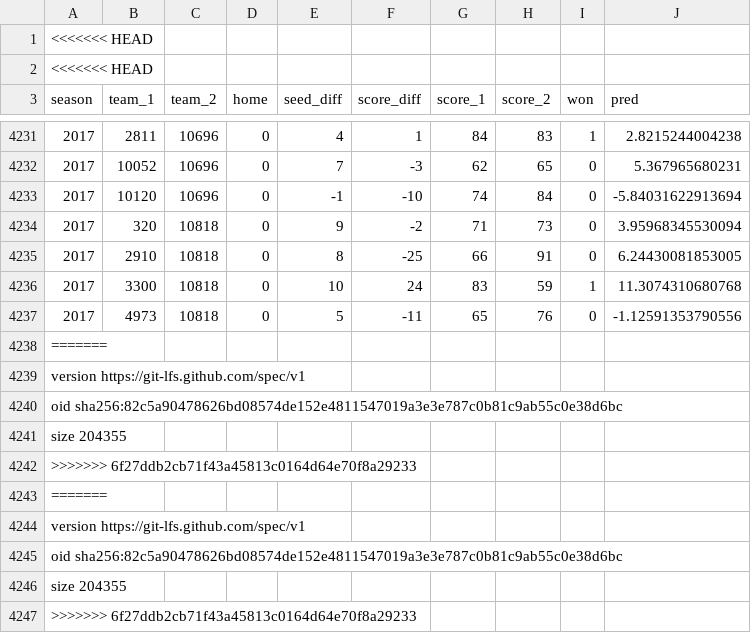
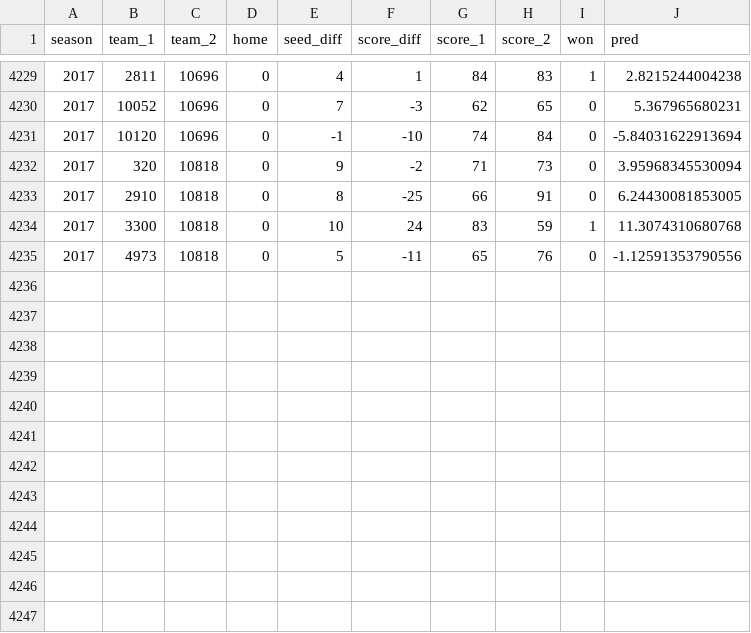
Before and after one commit to goodboychan/datacamp_repo, a CSV file: Advanced.Deep.Learning.with.Keras/dataset/games_season_enriched.csv, drawn as a sheet; only a part is shown, gaps mark what is left out.

Commit message:
type: fix the dataset

```diff
--- a/Advanced.Deep.Learning.with.Keras/dataset/games_season_enriched.csv
+++ b/Advanced.Deep.Learning.with.Keras/dataset/games_season_enriched.csv
@@ -1,3 +1 @@
-<<<<<<< HEAD
-<<<<<<< HEAD
 season,team_1,team_2,home,seed_diff,score_diff,score_1,score_2,won,pred
@@ -4237,11 +4235 @@ season,team_1,team_2,home,seed_diff,score_diff,score_1,score_2,won,pred
 2017,4973,10818,0,5,-11,65,76,0,-1.12591353790556
-=======
-version https://git-lfs.github.com/spec/v1
-oid sha256:82c5a90478626bd08574de152e4811547019a3e3e787c0b81c9ab55c0e38d6bc
-size 204355
->>>>>>> 6f27ddb2cb71f43a45813c0164d64e70f8a29233
-=======
-version https://git-lfs.github.com/spec/v1
-oid sha256:82c5a90478626bd08574de152e4811547019a3e3e787c0b81c9ab55c0e38d6bc
-size 204355
->>>>>>> 6f27ddb2cb71f43a45813c0164d64e70f8a29233
```
Also changed, not shown: Advanced.Deep.Learning.with.Keras/dataset/games_tourney.csv, Analyze.Your.Runkeeper.Fitness.Data/dataset/cardioActivities.csv, 1 other file.
